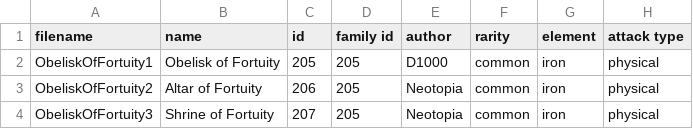
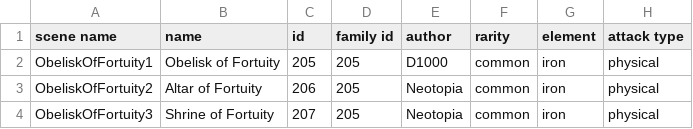
Before and after one commit to Praytic/youtd2, a CSV file: Assets/tower_properties.csv, drawn as a sheet; only a part is shown; the diff names each change by its address in the sheet, - before the commit and + after, or states it on an @@ line.

Commit message:
Rename tower filename to "scene name"

```diff
--- a/Assets/tower_properties.csv
+++ b/Assets/tower_properties.csv
-A1: filename
+A1: scene name
```
Also changed, not shown: 3 other files.
